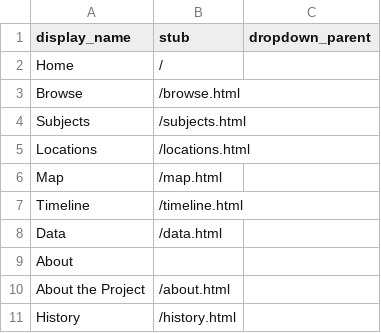
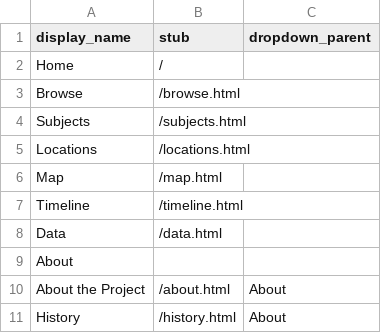
Before and after one commit to aabn/csl-history, a CSV file: _data/config-nav.csv, drawn as a sheet.

Commit message:
Updated config-nav.csv

```diff
--- a/_data/config-nav.csv
+++ b/_data/config-nav.csv
@@ -9,3 +9,3 @@ Data,/data.html
 About,
-About the Project,/about.html
-History,/history.html
+About the Project,/about.html,About
+History,/history.html,About
```
